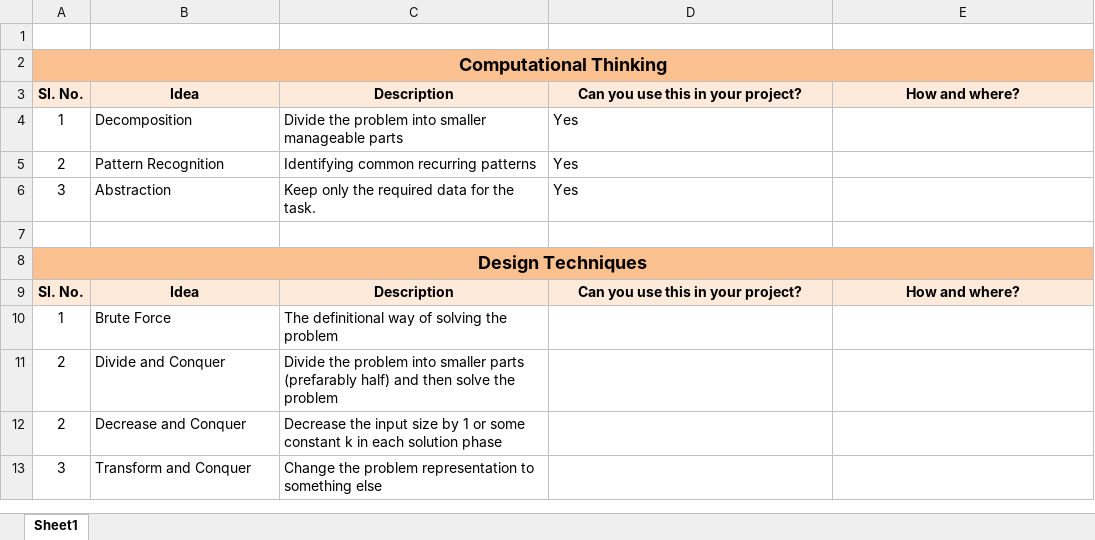
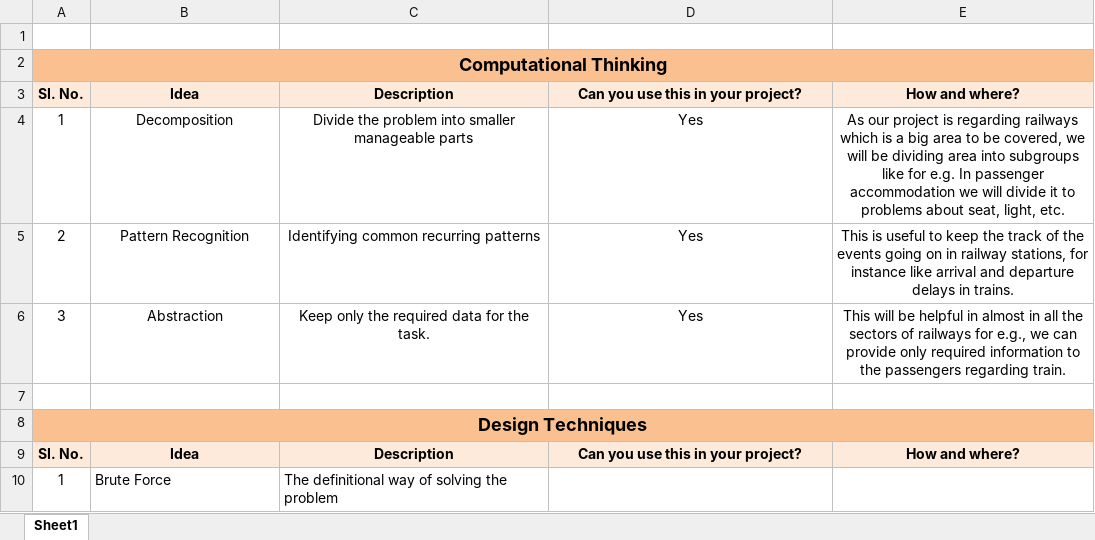
Before and after one commit to a9irudhh/train-problem-dsa, an Excel workbook: docs/dsa-project-design-checklist.xlsx, sheet Sheet1, drawn as a sheet; only a part is shown; the shorter side is filled out with more unchanged rows; values as stored, in another font and other column widths than the file's, no borders; the diff names each change by its address in the sheet, - before the commit and + after, or states it on an @@ line.

Commit message:
om's thing updated

```diff
--- a/docs/dsa-project-design-checklist.xlsx (sheet Sheet1)
+++ b/docs/dsa-project-design-checklist.xlsx (sheet Sheet1)
-B4:D6 alignment: left
+B4:D6 alignment: center
-E4: (empty)
+E4: As our project is regarding railways which is a big area to be covered, we will be dividing area into subgroups like for e.g. In passenger accommodation we will divide it to problems about seat, light, etc.
-E5: (empty)
+E5: This is useful to keep the track of the events going on in railway stations, for instance like arrival and departure delays in trains.
-E6: (empty)
+E6: This will be helpful in almost in all the sectors of railways for e.g., we can provide only required information to the passengers regarding train.
```
